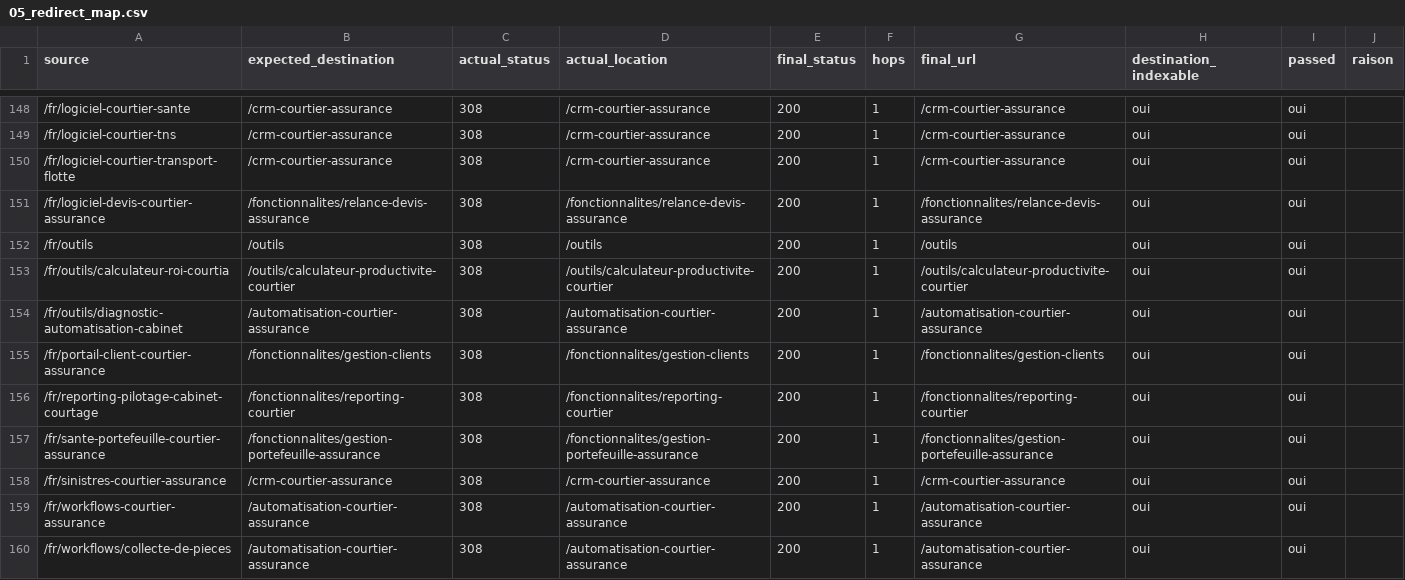
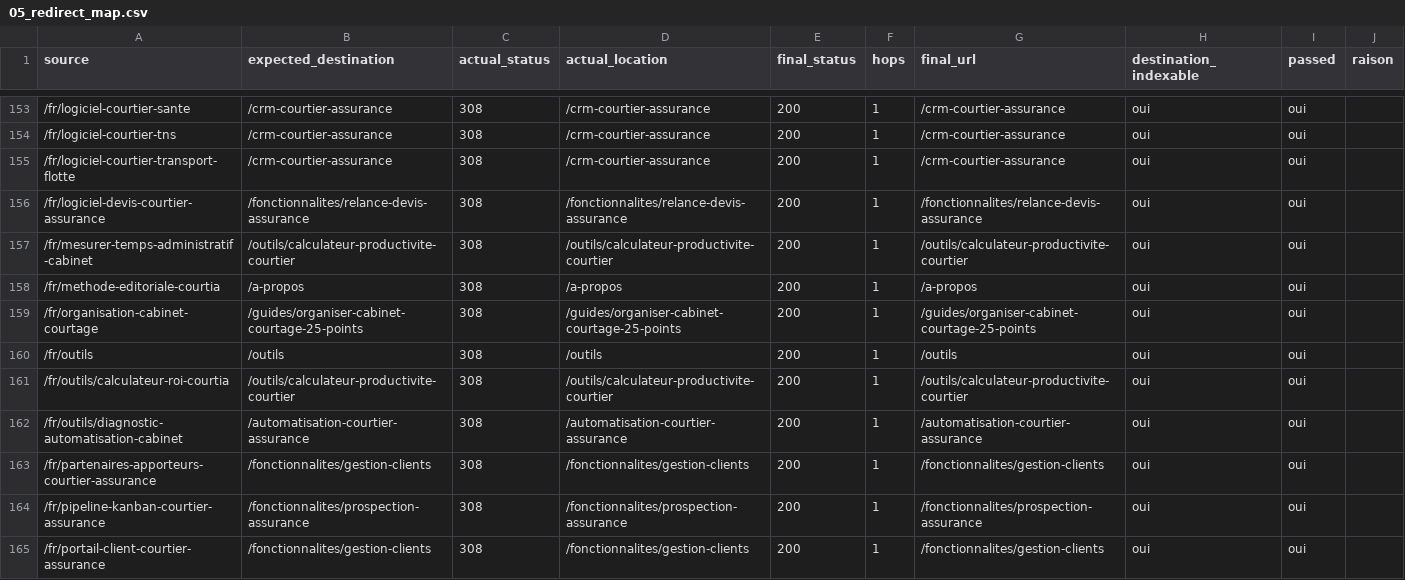
Before and after one commit to iamdalilrhasrhass-sys/COURTIA, a CSV file: docs/seo/preuves/2026-09-26-phase-index-cleanup/05_redirect_map.csv, drawn as a sheet; only a part is shown, gaps mark what is left out; the shorter side is filled out with more unchanged rows; the diff covers the shown part only.

Commit message:
docs(seo): record acquisition acceptance proofs (21 URL resolues, preuve produit, CRO, attribution, recette finale)

```diff
--- a/docs/seo/preuves/2026-09-26-phase-index-cleanup/05_redirect_map.csv
+++ b/docs/seo/preuves/2026-09-26-phase-index-cleanup/05_redirect_map.csv
@@ -151,2 +156,5 @@ source,expected_destination,actual_status,actual_location,final_status,hops,fina
 /fr/logiciel-devis-courtier-assurance,/fonctionnalites/relance-devis-assurance,308,/fonctionnalites/relance-devis-assurance,200,1,/fonctionnalites/relance-devis-assurance,oui,oui,
+/fr/mesurer-temps-administratif-cabinet,/outils/calculateur-productivite-courtier,308,/outils/calculateur-productivite-courtier,200,1,/outils/calculateur-productivite-courtier,oui,oui,
+/fr/methode-editoriale-courtia,/a-propos,308,/a-propos,200,1,/a-propos,oui,oui,
+/fr/organisation-cabinet-courtage,/guides/organiser-cabinet-courtage-25-points,308,/guides/organiser-cabinet-courtage-25-points,200,1,/guides/organiser-cabinet-courtage-25-points,oui,oui,
 /fr/outils,/outils,308,/outils,200,1,/outils,oui,oui,
@@ -154,2 +162,4 @@ source,expected_destination,actual_status,actual_location,final_status,hops,fina
 /fr/outils/diagnostic-automatisation-cabinet,/automatisation-courtier-assurance,308,/automatisation-courtier-assurance,200,1,/automatisation-courtier-assurance,oui,oui,
+/fr/partenaires-apporteurs-courtier-assurance,/fonctionnalites/gestion-clients,308,/fonctionnalites/gestion-clients,200,1,/fonctionnalites/gestion-clients,oui,oui,
+/fr/pipeline-kanban-courtier-assurance,/fonctionnalites/prospection-assurance,308,/fonctionnalites/prospection-assurance,200,1,/fonctionnalites/prospection-assurance,oui,oui,
 /fr/portail-client-courtier-assurance,/fonctionnalites/gestion-clients,308,/fonctionnalites/gestion-clients,200,1,/fonctionnalites/gestion-clients,oui,oui,
```
Also changed, not shown: 9 added rows elsewhere in this file, 23 other files.
